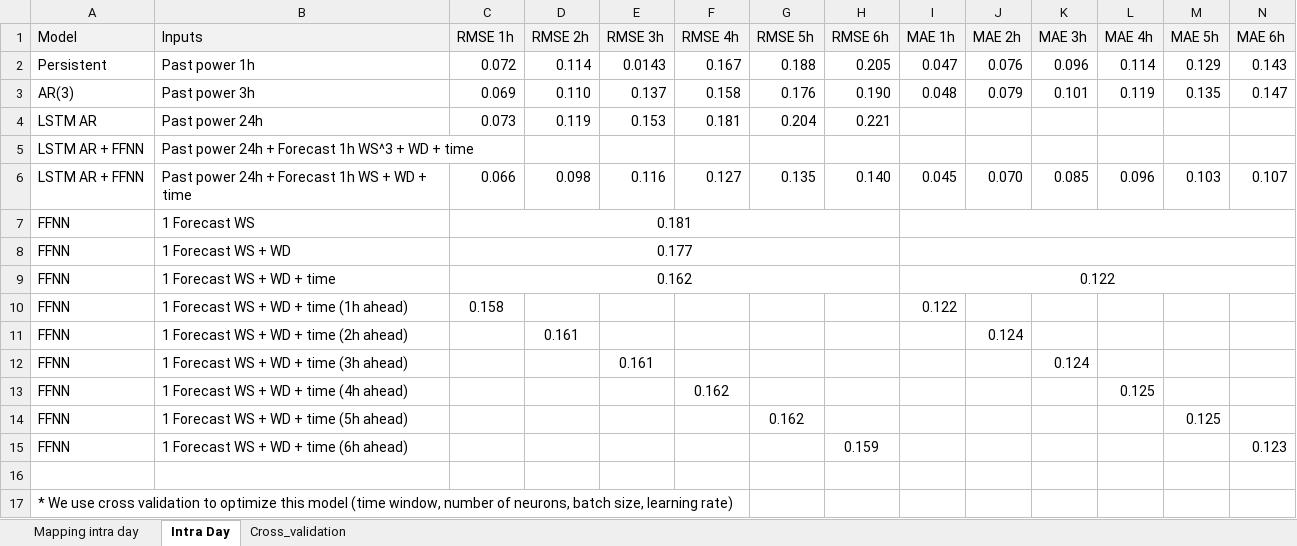
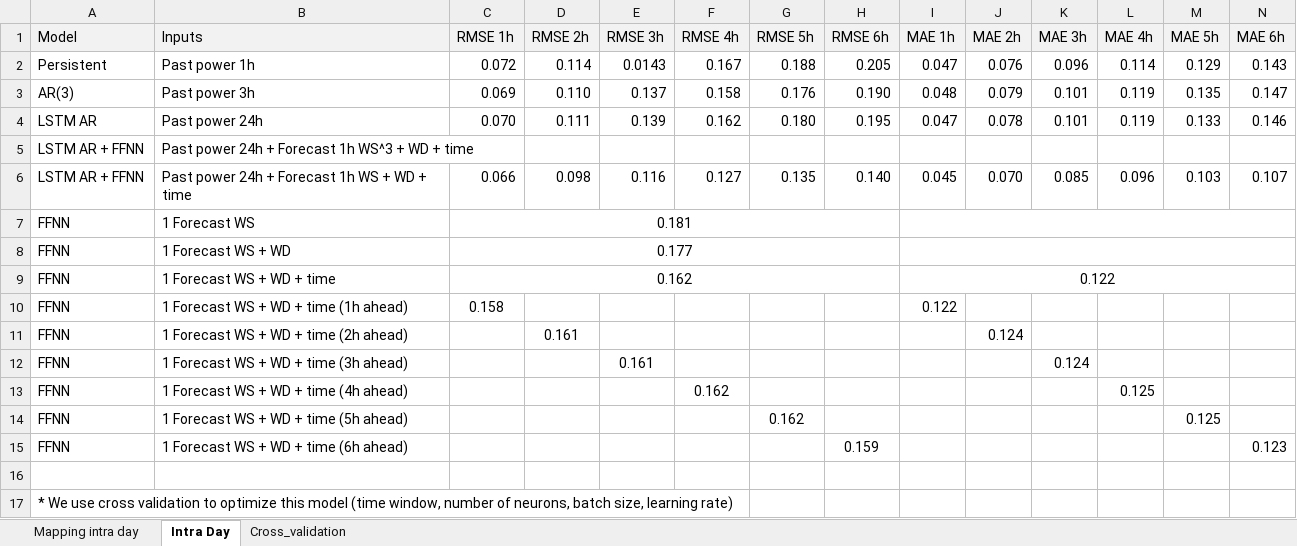
Before and after one commit to GilliGit/WindForecastingCompetition, an Excel workbook: Results.xlsx, sheet Intra Day, drawn as a sheet; values as stored, in another font and other column widths than the file's, no borders; the diff names each change by its address in the sheet, - before the commit and + after, or states it on an @@ line.

Commit message:
Add last results

```diff
--- a/Results.xlsx (sheet Intra Day)
+++ b/Results.xlsx (sheet Intra Day)
-C4 (RMSE 1h): 0.073
+C4 (RMSE 1h): 0.070
-D4 (RMSE 2h): 0.119
+D4 (RMSE 2h): 0.111
-E4 (RMSE 3h): 0.153
+E4 (RMSE 3h): 0.139
-F4 (RMSE 4h): 0.181
+F4 (RMSE 4h): 0.162
-G4 (RMSE 5h): 0.204
+G4 (RMSE 5h): 0.180
-H4 (RMSE 6h): 0.221
+H4 (RMSE 6h): 0.195
-I4 (MAE 1h): (empty)
+I4 (MAE 1h): 0.047
-J4 (MAE 2h): (empty)
+J4 (MAE 2h): 0.078
-K4 (MAE 3h): (empty)
+K4 (MAE 3h): 0.101
-L4 (MAE 4h): (empty)
+L4 (MAE 4h): 0.119
-M4 (MAE 5h): (empty)
+M4 (MAE 5h): 0.133
-N4 (MAE 6h): (empty)
+N4 (MAE 6h): 0.146
```
Also changed, not shown: Comparison_models_intraday.xlsx.
